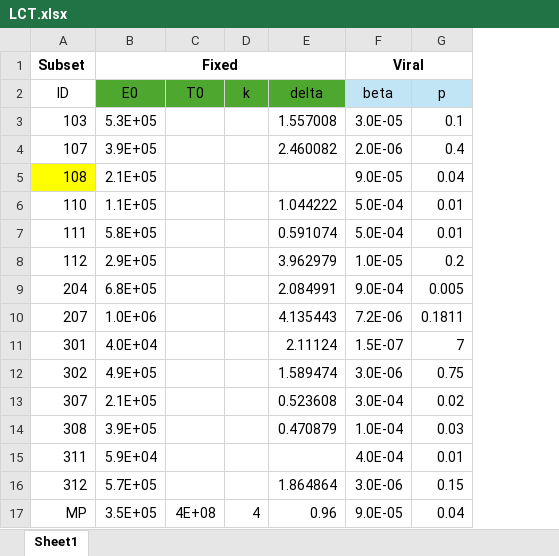
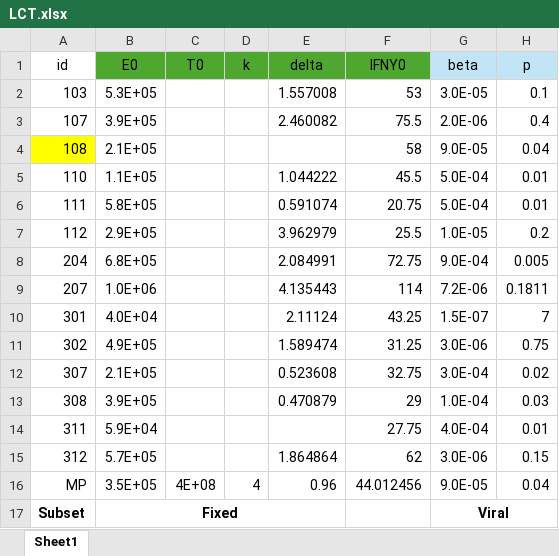
Before and after one commit to DoctorGoose/VirtualPatient, an Excel workbook: python/LCT.xlsx, sheet Sheet1, drawn as a sheet; only a part is shown; values as stored, in another font and other column widths than the file's, no borders; conditional formats not drawn; addresses are those after the commit; the diff names each change by its address in the sheet, - before the commit and + after, or states it on an @@ line.

Commit message:
IFNY model

```diff
--- a/python/LCT.xlsx (sheet Sheet1)
+++ b/python/LCT.xlsx (sheet Sheet1)
+column F (IFNY0), rows 2-16: 53 | 75.5 | 58 | 45.5 | 20.75 | 25.5 | 72.75 | 114 | 43.25 | 31.25 | 32.75 | 29 | 27.75 | 62 | 44.012456
-A1: ID
+A1: id
@@ row 1 moved to row 17: Subset @@
```
Also changed, not shown: Data/Human Voluntary Data.xlsx, Data/References/Elective/Rahil_2020/Table8_Healed.xlsx.
